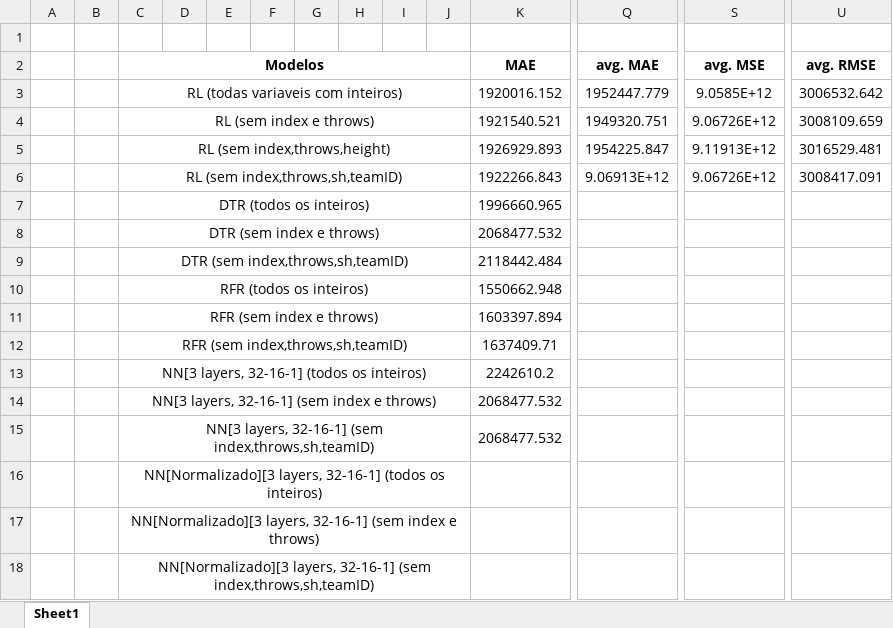
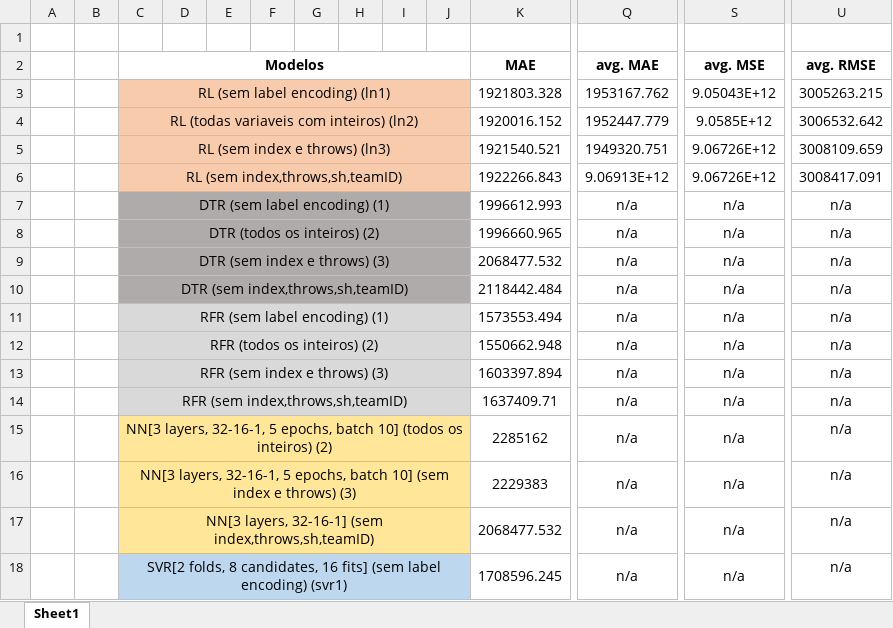
Before and after one commit to simaobarroso/tp-daa, an Excel workbook: grupo/grupo resultados.xlsx, sheet Sheet1, drawn as a sheet; only a part is shown, gaps mark what is left out; values as stored, in another font and other column widths than the file's, no borders; conditional formats not drawn; removed rows and columns are numbered as before the commit, all else as after; rows hold the shown columns only; the diff covers the shown part only; the diff names each change by its address in the sheet, - before the commit and + after, or states it on an @@ line.

Commit message:
dataset grupo: final

```diff
--- a/grupo/grupo resultados.xlsx (sheet Sheet1)
+++ b/grupo/grupo resultados.xlsx (sheet Sheet1)
+row 3:  |  | RL (sem label encoding) (ln1) |  |  |  |  |  |  |  | 1921803.328 | 1953167.762 | 9.05043E+12 | 3005263.215
-C4 (Modelos): RL (todas variaveis com inteiros)
+C4 (Modelos): RL (todas variaveis com inteiros) (ln2)
-C4:J5 fill: none
+C4:J5 fill: #F8CBAD
-C5 (Modelos): RL (sem index e throws)
+C5 (Modelos): RL (sem index e throws) (ln3)
-row 5:  |  | RL (sem index,throws,height) |  |  |  |  |  |  |  | 1926929.893 | 1954225.847 | 9.11913E+12 | 3016529.481
-C6:J6 fill: none
+C6:J6 fill: #F8CBAD
+row 7:  |  | DTR (sem label encoding) (1) |  |  |  |  |  |  |  | 1996612.993 | n/a | n/a | n/a
-C8 (Modelos): DTR (todos os inteiros)
+C8 (Modelos): DTR (todos os inteiros) (2)
-C8:J10 fill: none
+C8:J10 fill: #AFABAB
-Q8:Q10 (avg. MAE): (empty)
+Q8:Q10 (avg. MAE): n/a
-S8:S10 (avg. MSE): (empty)
+S8:S10 (avg. MSE): n/a
-U8:U10 (avg. RMSE): (empty)
+U8:U10 (avg. RMSE): n/a
-C9 (Modelos): DTR (sem index e throws)
+C9 (Modelos): DTR (sem index e throws) (3)
+row 11:  |  | RFR (sem label encoding) (1) |  |  |  |  |  |  |  | 1573553.494 | n/a | n/a | n/a
-C12 (Modelos): RFR (todos os inteiros)
+C12 (Modelos): RFR (todos os inteiros) (2)
-C12:J14 fill: none
+C12:J14 fill: #D9D9D9
-Q12:Q14 (avg. MAE): (empty)
+Q12:Q14 (avg. MAE): n/a
-S12:S14 (avg. MSE): (empty)
+S12:S14 (avg. MSE): n/a
-U12:U14 (avg. RMSE): (empty)
+U12:U14 (avg. RMSE): n/a
-C13 (Modelos): RFR (sem index e throws)
+C13 (Modelos): RFR (sem index e throws) (3)
-row 13:  |  | NN[3 layers, 32-16-1] (todos os inteiros) |  |  |  |  |  |  |  | 2242610.2
-row 14:  |  | NN[3 layers, 32-16-1] (sem index e throws) |  |  |  |  |  |  |  | 2068477.532
+row 15:  |  | NN[3 layers, 32-16-1, 5 epochs, batch 10] (todos os inteiros) (2) |  |  |  |  |  |  |  | 2285162 | n/a | n/a | n/a
+row 16:  |  | NN[3 layers, 32-16-1, 5 epochs, batch 10] (sem index e throws) (3) |  |  |  |  |  |  |  | 2229383 | n/a | n/a | n/a
-C17:J17 fill: none
+C17:J17 fill: #FFE699
-Q17 (avg. MAE): (empty)
+Q17 (avg. MAE): n/a
-S17 (avg. MSE): (empty)
+S17 (avg. MSE): n/a
-U17 (avg. RMSE): (empty)
+U17 (avg. RMSE): n/a
-row 16:  |  | NN[Normalizado][3 layers, 32-16-1] (todos os inteiros)
-row 17:  |  | NN[Normalizado][3 layers, 32-16-1] (sem index e throws)
-row 18:  |  | NN[Normalizado][3 layers, 32-16-1] (sem index,throws,sh,teamID)
+row 18:  |  | SVR[2 folds, 8 candidates, 16 fits] (sem label encoding) (svr1) |  |  |  |  |  |  |  | 1708596.245 | n/a | n/a | n/a
```
Also changed, not shown: 8 added rows, 2 removed rows, 15 edited cells and cell formats elsewhere in this sheet, 1 other file.
